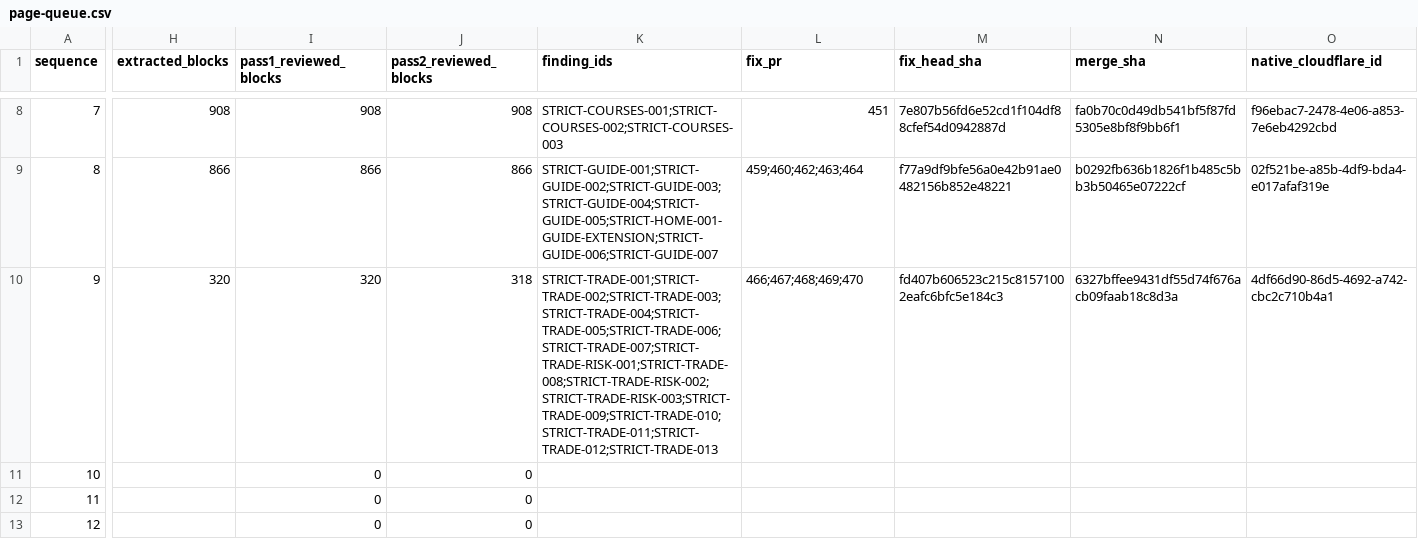
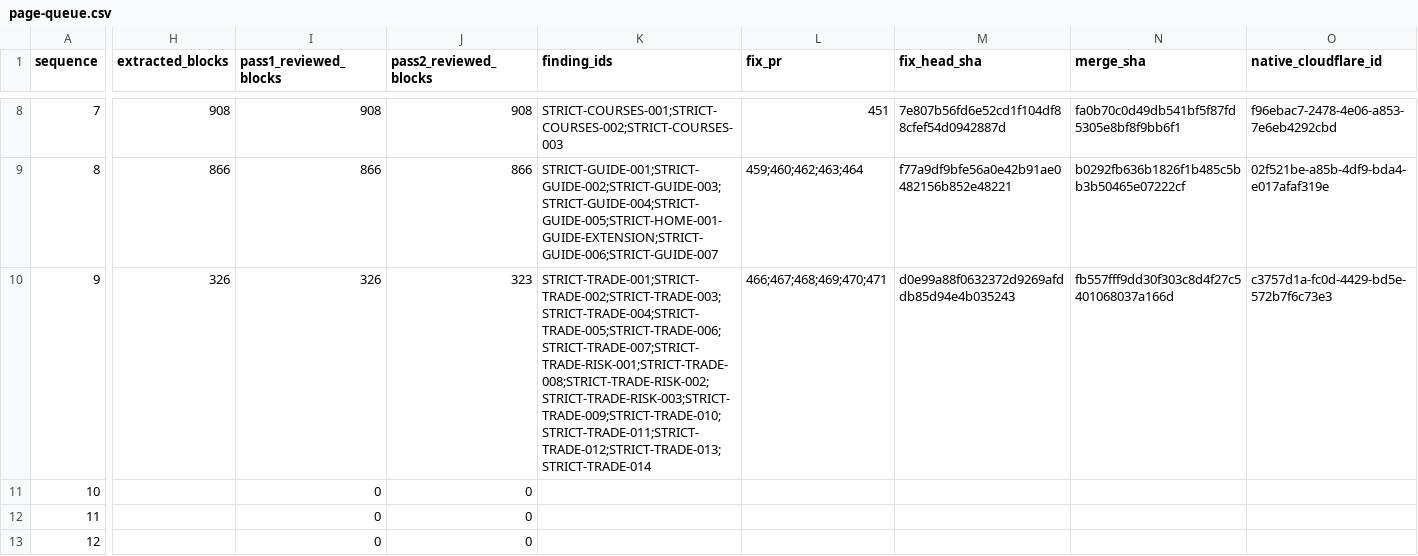
Before and after one commit to anugaweerasinghe1-del/trading101, a CSV file: docs/audits/issue-430/sequential-2026-11-16/page-queue.csv, drawn as a sheet; only a part is shown, gaps mark what is left out; the diff covers the shown part only; the diff names each change by its address in the sheet, - before the commit and + after, or states it on an @@ line.

Commit message:
Verify native candlestick corrections and track Trade followups

```diff
--- a/docs/audits/issue-430/sequential-2026-11-16/page-queue.csv
+++ b/docs/audits/issue-430/sequential-2026-11-16/page-queue.csv
-H10 (extracted_blocks): 320
+H10 (extracted_blocks): 326
-I10 (pass1_reviewed_blocks): 320
+I10 (pass1_reviewed_blocks): 326
-J10 (pass2_reviewed_blocks): 318
+J10 (pass2_reviewed_blocks): 323
-K10 (finding_ids): STRICT-TRADE-001;STRICT-TRADE-002;STRICT-TRADE-003;STRICT-TRADE-004;STRICT-TRADE-005;STRICT-TRADE-006;STRICT-TRADE-007;STRICT-TRADE-RISK-001;STRICT-TRADE-008;STRICT-TRADE-RISK-002;STRICT-TRADE-RISK-003;STRICT-TRADE-009;STRICT-TRADE-010;STRICT-TRADE-011;STRICT-TRADE-012;STRICT-TRADE-013
+K10 (finding_ids): STRICT-TRADE-001;STRICT-TRADE-002;STRICT-TRADE-003;STRICT-TRADE-004;STRICT-TRADE-005;STRICT-TRADE-006;STRICT-TRADE-007;STRICT-TRADE-RISK-001;STRICT-TRADE-008;STRICT-TRADE-RISK-002;STRICT-TRADE-RISK-003;STRICT-TRADE-009;STRICT-TRADE-010;STRICT-TRADE-011;STRICT-TRADE-012;STRICT-TRADE-013;STRICT-TRADE-014
-L10 (fix_pr): 466;467;468;469;470
+L10 (fix_pr): 466;467;468;469;470;471
-M10 (fix_head_sha): fd407b606523c215c81571002eafc6bfc5e184c3
+M10 (fix_head_sha): d0e99a88f0632372d9269afddb85d94e4b035243
-N10 (merge_sha): 6327bffee9431df55d74f676acb09faab18c8d3a
+N10 (merge_sha): fb557fff9dd30f303c8d4f27c5401068037a166d
-O10 (native_cloudflare_id): 4df66d90-86d5-4692-a742-cbc2c710b4a1
+O10 (native_cloudflare_id): c3757d1a-fc0d-4429-bd5e-572b7f6c73e3
```
Also changed, not shown: 2 edited cells elsewhere in this file, 9 other files.
